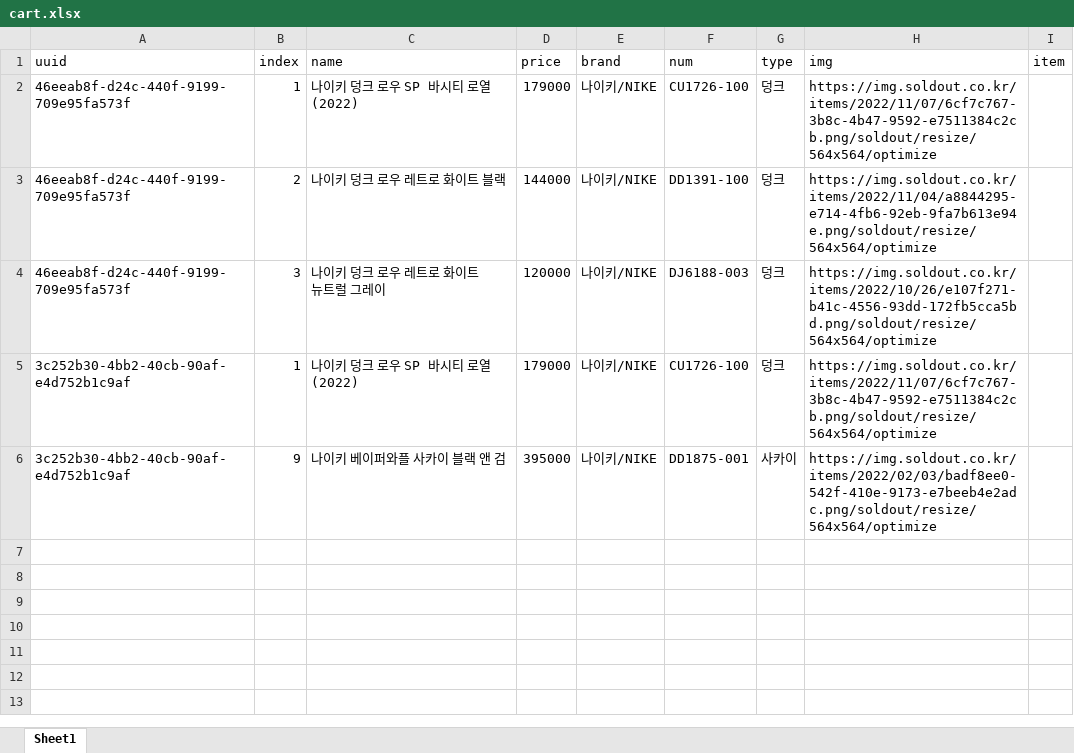
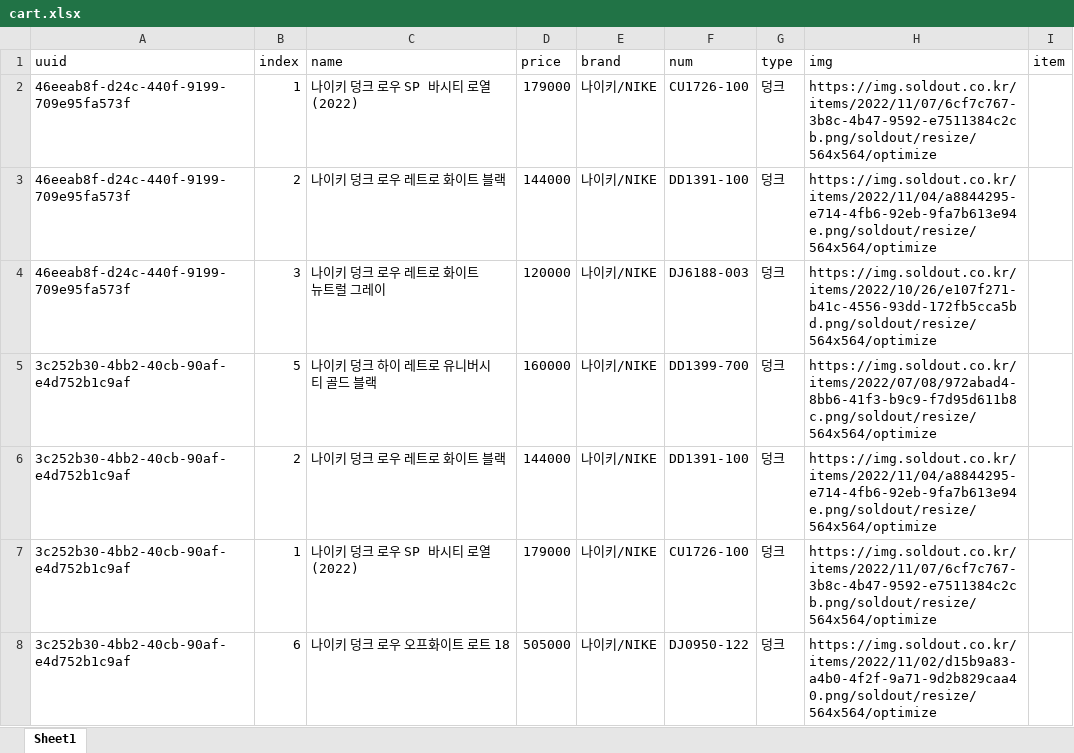
Before and after one commit to jjangbum/Shoe-Shop-Backend, an Excel workbook: public/cart.xlsx, sheet Sheet1, drawn as a sheet; values as stored, in another font and other column widths than the file's, no borders; addresses are those after the commit; the diff names each change by its address in the sheet, - before the commit and + after, or states it on an @@ line.

```diff
--- a/public/cart.xlsx (sheet Sheet1)
+++ b/public/cart.xlsx (sheet Sheet1)
+row 5: 3c252b30-4bb2-40cb-90af-e4d752b1c9af | 5 | 나이키 덩크 하이 레트로 유니버시티 골드 블랙 | 160000 | 나이키/NIKE | DD1399-700 | 덩크 | https://img.soldout.co.kr/items/2022/07/08/972abad4-8bb6-41f3-b9c9-f7d95d611b8c.png/soldout/resize/564x564/optimize
+row 6: 3c252b30-4bb2-40cb-90af-e4d752b1c9af | 2 | 나이키 덩크 로우 레트로 화이트 블랙 | 144000 | 나이키/NIKE | DD1391-100 | 덩크 | https://img.soldout.co.kr/items/2022/11/04/a8844295-e714-4fb6-92eb-9fa7b613e94e.png/soldout/resize/564x564/optimize
-B8 (index): 9
+B8 (index): 6
-C8 (name): 나이키 베이퍼와플 사카이 블랙 앤 검
+C8 (name): 나이키 덩크 로우 오프화이트 로트 18
-D8 (price): 395000
+D8 (price): 505000
-F8 (num): DD1875-001
+F8 (num): DJ0950-122
-G8 (type): 사카이
+G8 (type): 덩크
-H8 (img): https://img.soldout.co.kr/items/2022/02/03/badf8ee0-542f-410e-9173-e7beeb4e2adc.png/soldout/resize/564x564/optimize
+H8 (img): https://img.soldout.co.kr/items/2022/11/02/d15b9a83-a4b0-4f2f-9a71-9d2b829caa40.png/soldout/resize/564x564/optimize
```
Also changed, not shown: 1 other file.
